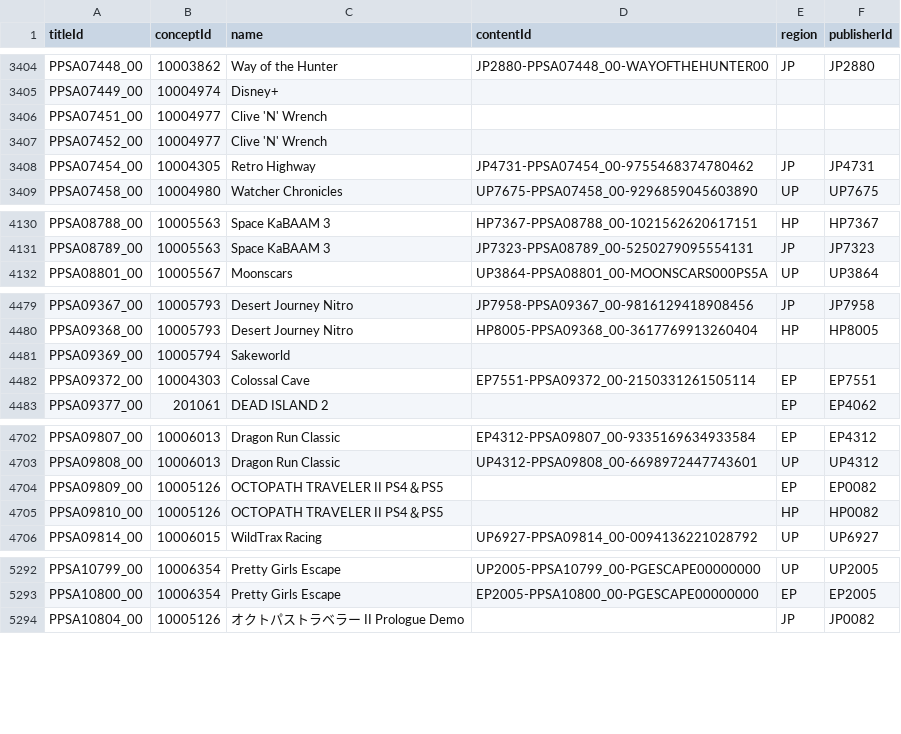
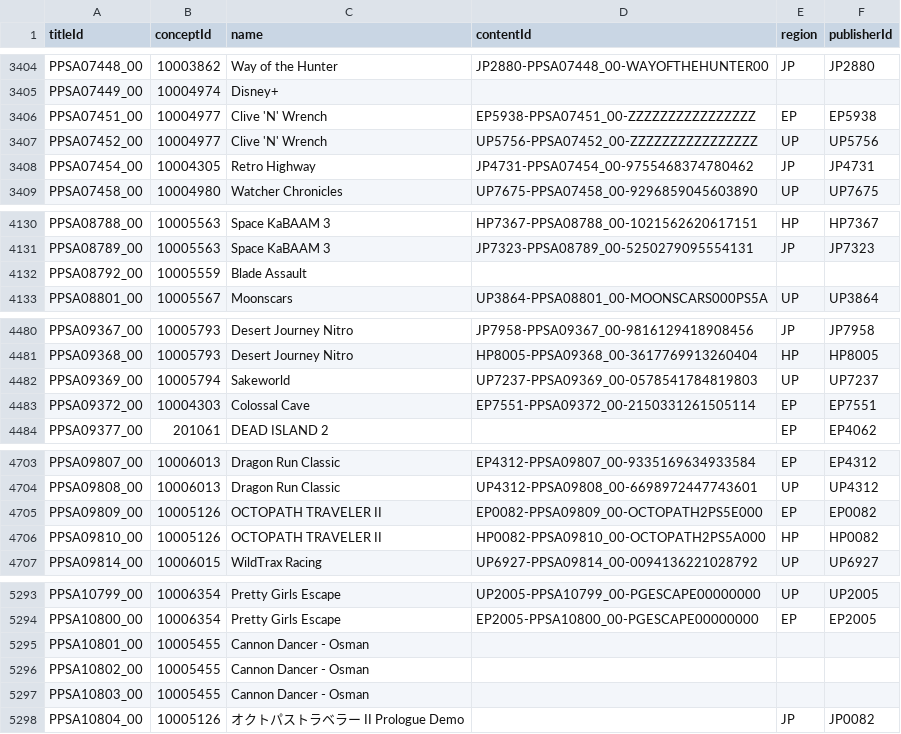
Before and after one commit to andshrew/PlayStation-Titles, a TSV file: PS5_Titles.tsv, drawn as a sheet; only a part is shown, gaps mark what is left out; the diff covers the shown part only.

Commit message:
Refreshed title data

```diff
--- a/PS5_Titles.tsv
+++ b/PS5_Titles.tsv
@@ -3405,4 +3405,4 @@ PPSA07448_00	10003862	Way of the Hunter	JP2880-PPSA07448_00-WAYOFTHEHUNTER00	JP
 PPSA07449_00	10004974	Disney+			
-PPSA07451_00	10004977	Clive 'N' Wrench			
-PPSA07452_00	10004977	Clive 'N' Wrench			
+PPSA07451_00	10004977	Clive 'N' Wrench	EP5938-PPSA07451_00-ZZZZZZZZZZZZZZZZ	EP	EP5938
+PPSA07452_00	10004977	Clive 'N' Wrench	UP5756-PPSA07452_00-ZZZZZZZZZZZZZZZZ	UP	UP5756
 PPSA07454_00	10004305	Retro Highway	JP4731-PPSA07454_00-9755468374780462	JP	JP4731
@@ -4131,2 +4131,3 @@ PPSA08788_00	10005563	Space KaBAAM 3	HP7367-PPSA08788_00-1021562620617151	HP	HP7
 PPSA08789_00	10005563	Space KaBAAM 3	JP7323-PPSA08789_00-5250279095554131	JP	JP7323
+PPSA08792_00	10005559	Blade Assault			
 PPSA08801_00	10005567	Moonscars	UP3864-PPSA08801_00-MOONSCARS000PS5A	UP	UP3864
@@ -4480,3 +4481,3 @@ PPSA09367_00	10005793	Desert Journey Nitro	JP7958-PPSA09367_00-9816129418908456
 PPSA09368_00	10005793	Desert Journey Nitro	HP8005-PPSA09368_00-3617769913260404	HP	HP8005
-PPSA09369_00	10005794	Sakeworld			
+PPSA09369_00	10005794	Sakeworld	UP7237-PPSA09369_00-0578541784819803	UP	UP7237
 PPSA09372_00	10004303	Colossal Cave	EP7551-PPSA09372_00-2150331261505114	EP	EP7551
@@ -4703,4 +4704,4 @@ PPSA09807_00	10006013	Dragon Run Classic	EP4312-PPSA09807_00-9335169634933584	EP
 PPSA09808_00	10006013	Dragon Run Classic	UP4312-PPSA09808_00-6698972447743601	UP	UP4312
-PPSA09809_00	10005126	OCTOPATH TRAVELER II PS4＆PS5		EP	EP0082
-PPSA09810_00	10005126	OCTOPATH TRAVELER II PS4＆PS5		HP	HP0082
+PPSA09809_00	10005126	OCTOPATH TRAVELER II	EP0082-PPSA09809_00-OCTOPATH2PS5E000	EP	EP0082
+PPSA09810_00	10005126	OCTOPATH TRAVELER II	HP0082-PPSA09810_00-OCTOPATH2PS5A000	HP	HP0082
 PPSA09814_00	10006015	WildTrax Racing	UP6927-PPSA09814_00-0094136221028792	UP	UP6927
@@ -5293,2 +5294,5 @@ PPSA10799_00	10006354	Pretty Girls Escape	UP2005-PPSA10799_00-PGESCAPE00000000	U
 PPSA10800_00	10006354	Pretty Girls Escape	EP2005-PPSA10800_00-PGESCAPE00000000	EP	EP2005
+PPSA10801_00	10005455	Cannon Dancer - Osman			
+PPSA10802_00	10005455	Cannon Dancer - Osman			
+PPSA10803_00	10005455	Cannon Dancer - Osman			
 PPSA10804_00	10005126	オクトパストラベラー II Prologue Demo		JP	JP0082
```
Also changed, not shown: 7 edited cells elsewhere in this file, PS5_Titles_by_Concept.tsv, PS5_Titles_by_Name.tsv, 26 other files.
